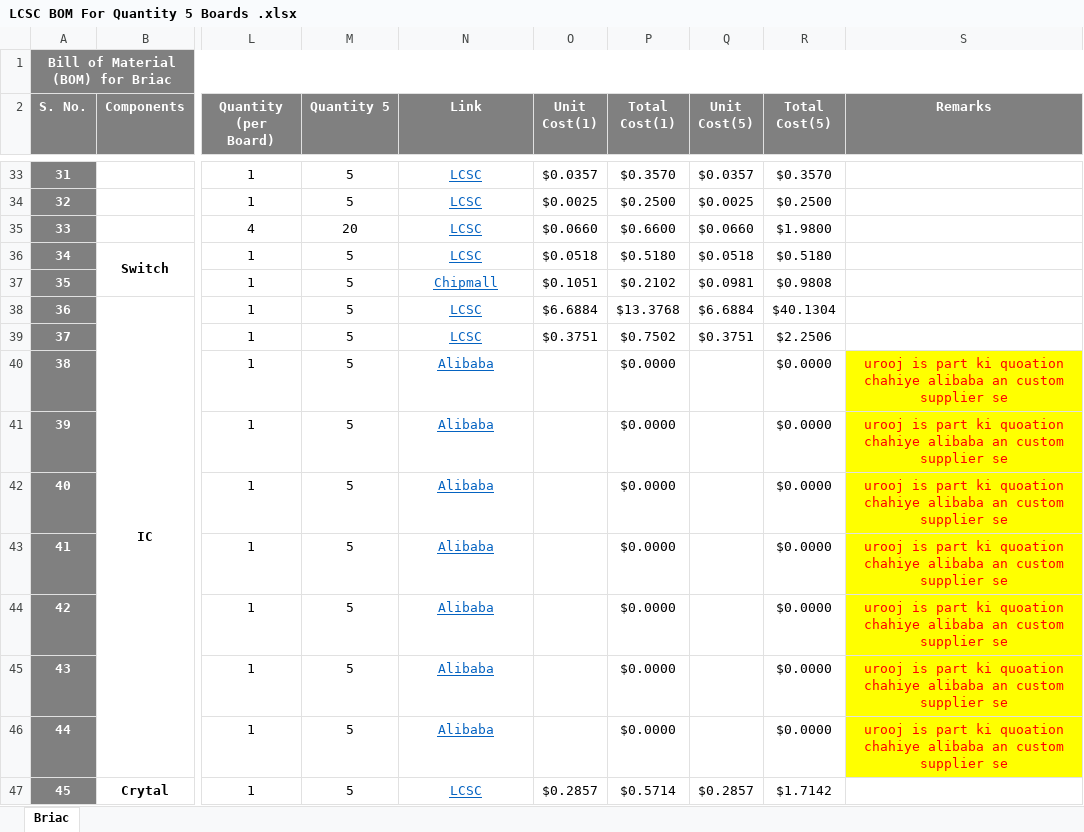
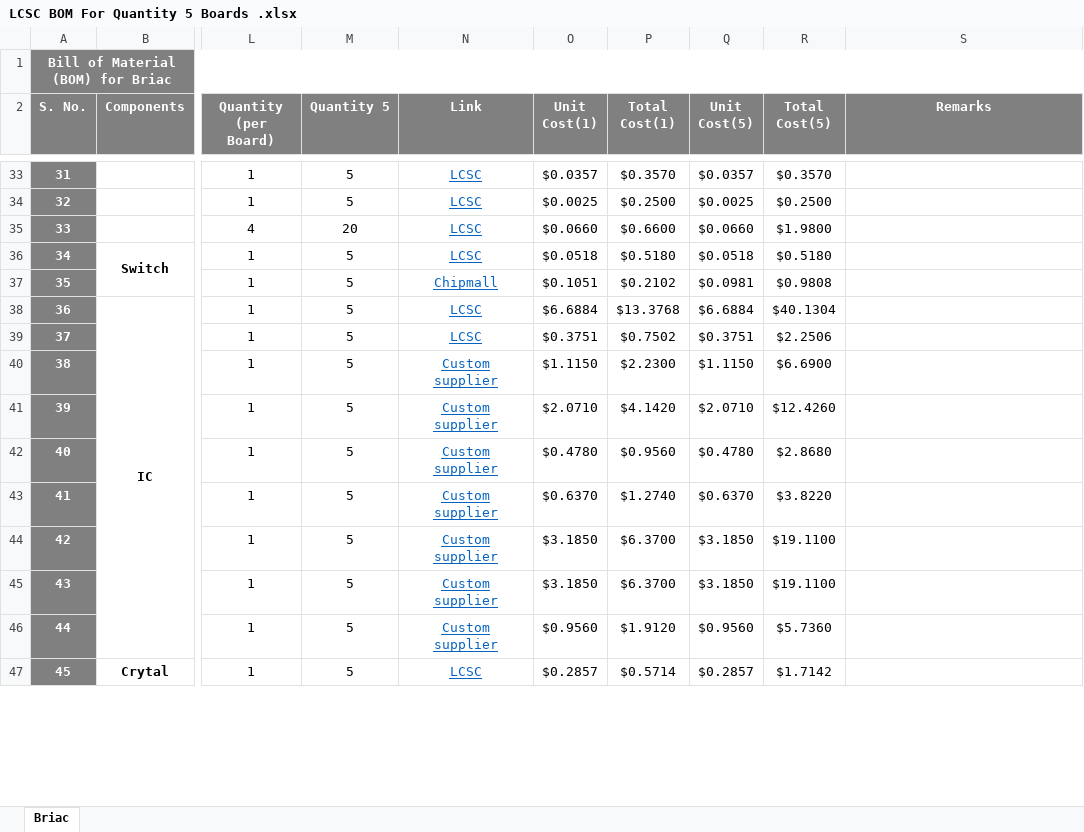
Before and after one commit to eSpark-Backup/briacbarthes-phonecharger, an Excel workbook: Deliverables/BOM/LCSC BOM For Quantity 5 Boards .xlsx, sheet Briac, drawn as a sheet; only a part is shown, gaps mark what is left out; values as stored, in another font and other column widths than the file's, no borders; conditional formats not drawn; the diff covers the shown part only; the diff names each change by its address in the sheet, - before the commit and + after, or states it on an @@ line.

Commit message:
#16 Completed

```diff
--- a/Deliverables/BOM/LCSC BOM For Quantity 5 Boards .xlsx (sheet Briac)
+++ b/Deliverables/BOM/LCSC BOM For Quantity 5 Boards .xlsx (sheet Briac)
-N40:N46 (Link): Alibaba
+N40:N46 (Link): Custom supplier
-O40 (Unit Cost(1)): (empty)
+O40 (Unit Cost(1)): $1.1150
-P40 (Total Cost(1)): $0.0000
+P40 (Total Cost(1)): $2.2300
-Q40 (Unit Cost(5)): (empty)
+Q40 (Unit Cost(5)): $1.1150
-R40 (Total Cost(5)): $0.0000
+R40 (Total Cost(5)): $6.6900
-S40:S46 (Remarks): urooj is part ki quoation chahiye alibaba an custom supplier se
+S40:S46 (Remarks): (empty)
-S40:S46 fill: #FFFF00
+S40:S46 fill: none
-O41 (Unit Cost(1)): (empty)
+O41 (Unit Cost(1)): $2.0710
-P41 (Total Cost(1)): $0.0000
+P41 (Total Cost(1)): $4.1420
-Q41 (Unit Cost(5)): (empty)
+Q41 (Unit Cost(5)): $2.0710
-R41 (Total Cost(5)): $0.0000
+R41 (Total Cost(5)): $12.4260
-O42 (Unit Cost(1)): (empty)
+O42 (Unit Cost(1)): $0.4780
-P42 (Total Cost(1)): $0.0000
+P42 (Total Cost(1)): $0.9560
-Q42 (Unit Cost(5)): (empty)
+Q42 (Unit Cost(5)): $0.4780
-R42 (Total Cost(5)): $0.0000
+R42 (Total Cost(5)): $2.8680
-O43 (Unit Cost(1)): (empty)
+O43 (Unit Cost(1)): $0.6370
-P43 (Total Cost(1)): $0.0000
+P43 (Total Cost(1)): $1.2740
-Q43 (Unit Cost(5)): (empty)
+Q43 (Unit Cost(5)): $0.6370
-R43 (Total Cost(5)): $0.0000
+R43 (Total Cost(5)): $3.8220
-O44:O45 (Unit Cost(1)): (empty)
+O44:O45 (Unit Cost(1)): $3.1850
-P44:P45 (Total Cost(1)): $0.0000
+P44:P45 (Total Cost(1)): $6.3700
-Q44:Q45 (Unit Cost(5)): (empty)
+Q44:Q45 (Unit Cost(5)): $3.1850
-R44:R45 (Total Cost(5)): $0.0000
+R44:R45 (Total Cost(5)): $19.1100
-O46 (Unit Cost(1)): (empty)
+O46 (Unit Cost(1)): $0.9560
-P46 (Total Cost(1)): $0.0000
+P46 (Total Cost(1)): $1.9120
-Q46 (Unit Cost(5)): (empty)
+Q46 (Unit Cost(5)): $0.9560
-R46 (Total Cost(5)): $0.0000
+R46 (Total Cost(5)): $5.7360
```
Also changed, not shown: 2 added rows, 2 removed rows, 26 edited cells and cell formats elsewhere in this sheet.
